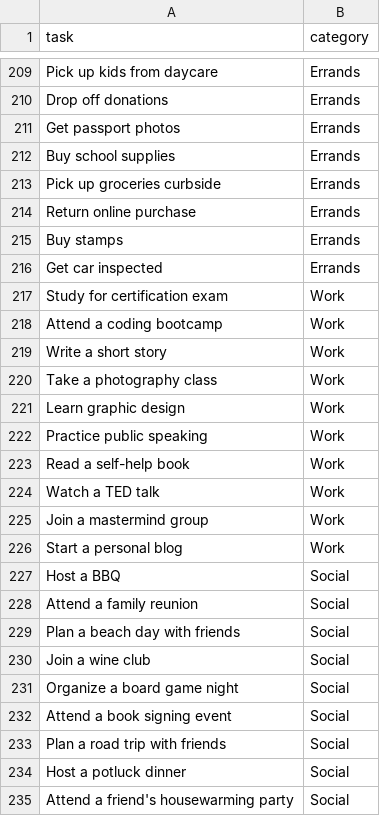
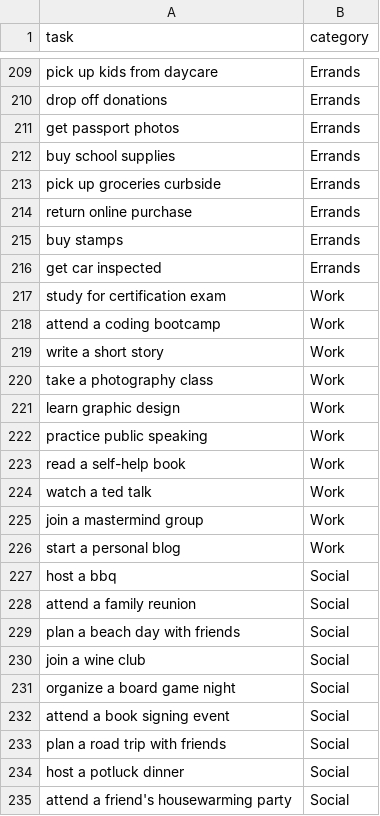
Before and after one commit to Cbuen/JobTrain-Task_Management_System, a CSV file: task_data.csv, drawn as a sheet; only a part is shown, gaps mark what is left out; the diff covers the shown part only; the diff names each change by its address in the sheet, - before the commit and + after, or states it on an @@ line.

```diff
--- a/task_data.csv
+++ b/task_data.csv
-A209 (task): Pick up kids from daycare
+A209 (task): pick up kids from daycare
-A210 (task): Drop off donations
+A210 (task): drop off donations
-A211 (task): Get passport photos
+A211 (task): get passport photos
-A212 (task): Buy school supplies
+A212 (task): buy school supplies
-A213 (task): Pick up groceries curbside
+A213 (task): pick up groceries curbside
-A214 (task): Return online purchase
+A214 (task): return online purchase
-A215 (task): Buy stamps
+A215 (task): buy stamps
-A216 (task): Get car inspected
+A216 (task): get car inspected
-A217 (task): Study for certification exam
+A217 (task): study for certification exam
-A218 (task): Attend a coding bootcamp
+A218 (task): attend a coding bootcamp
-A219 (task): Write a short story
+A219 (task): write a short story
-A220 (task): Take a photography class
+A220 (task): take a photography class
-A221 (task): Learn graphic design
+A221 (task): learn graphic design
-A222 (task): Practice public speaking
+A222 (task): practice public speaking
-A223 (task): Read a self-help book
+A223 (task): read a self-help book
-A224 (task): Watch a TED talk
+A224 (task): watch a ted talk
-A225 (task): Join a mastermind group
+A225 (task): join a mastermind group
-A226 (task): Start a personal blog
+A226 (task): start a personal blog
-A227 (task): Host a BBQ
+A227 (task): host a bbq
-A228 (task): Attend a family reunion
+A228 (task): attend a family reunion
-A229 (task): Plan a beach day with friends
+A229 (task): plan a beach day with friends
-A230 (task): Join a wine club
+A230 (task): join a wine club
-A231 (task): Organize a board game night
+A231 (task): organize a board game night
-A232 (task): Attend a book signing event
+A232 (task): attend a book signing event
-A233 (task): Plan a road trip with friends
+A233 (task): plan a road trip with friends
-A234 (task): Host a potluck dinner
+A234 (task): host a potluck dinner
-A235 (task): Attend a friend's housewarming party
+A235 (task): attend a friend's housewarming party
```
Also changed, not shown: 1 added row and 50 edited cells elsewhere in this file, 1 other file.
